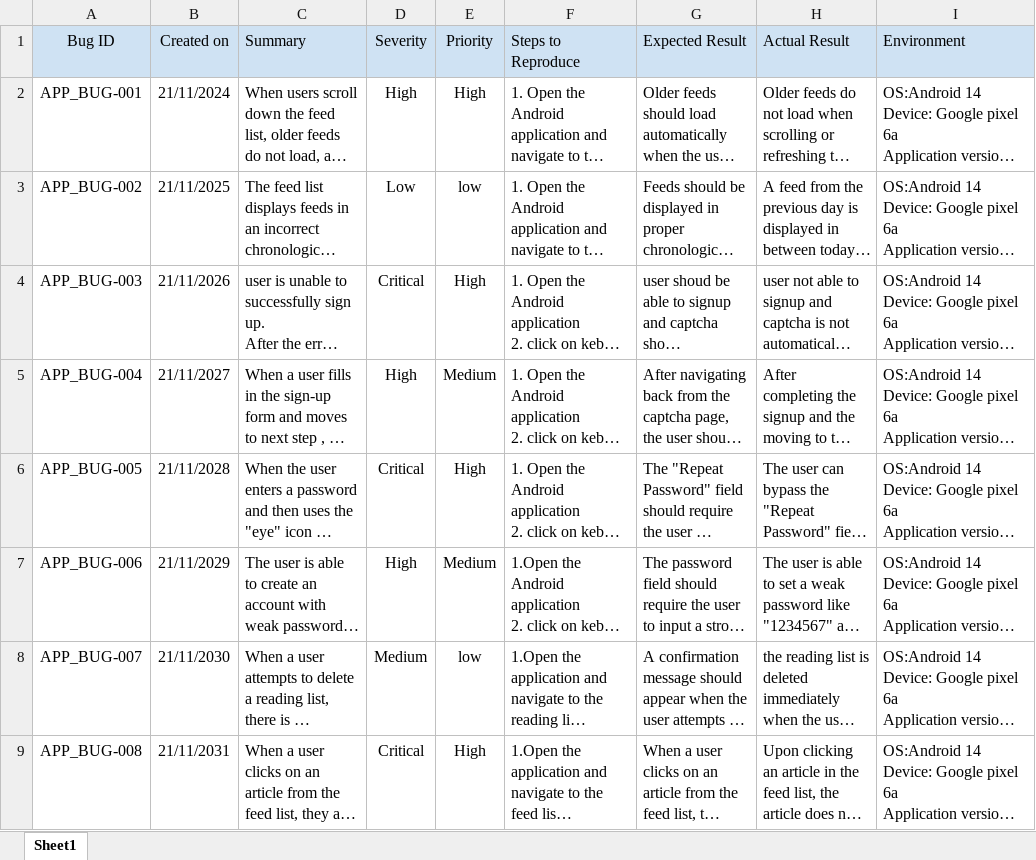
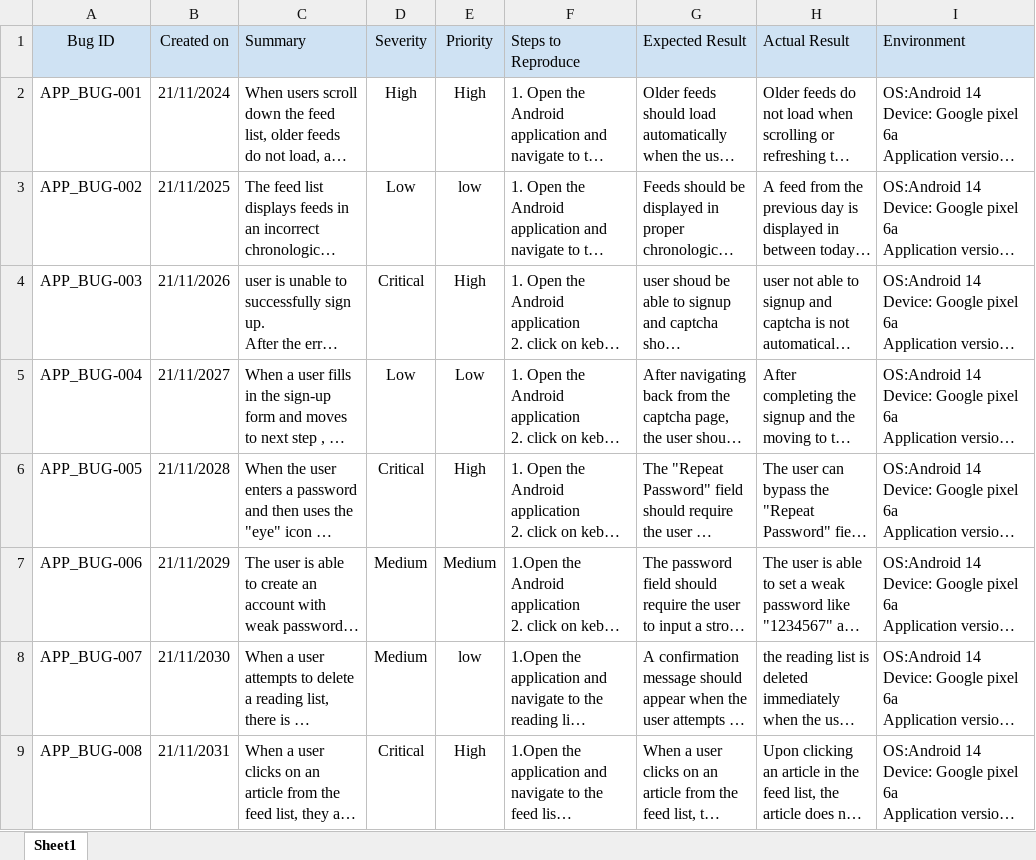
Before and after one commit to VikasSangwan21/AssessmentCombined, an Excel workbook: 5. bug report Mobile App/BugReport.xlsx, sheet Sheet1, drawn as a sheet; only a part is shown; long unchanged cells end in …; values as stored, in another font and other column widths than the file's, no borders; conditional formats not drawn; the diff names each change by its address in the sheet, - before the commit and + after, or states it on an @@ line.

```diff
--- a/5. bug report Mobile App/BugReport.xlsx (sheet Sheet1)
+++ b/5. bug report Mobile App/BugReport.xlsx (sheet Sheet1)
-D5 (Severity): High
+D5 (Severity): Low
-E5 (Priority): Medium
+E5 (Priority): Low
-D7 (Severity): High
+D7 (Severity): Medium
```
Also changed, not shown: 3 other files.
